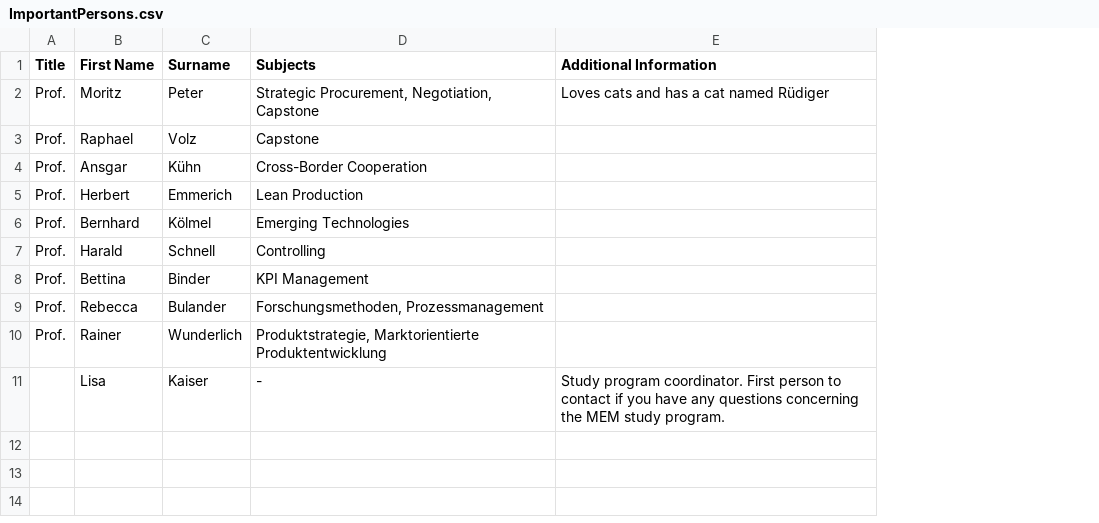
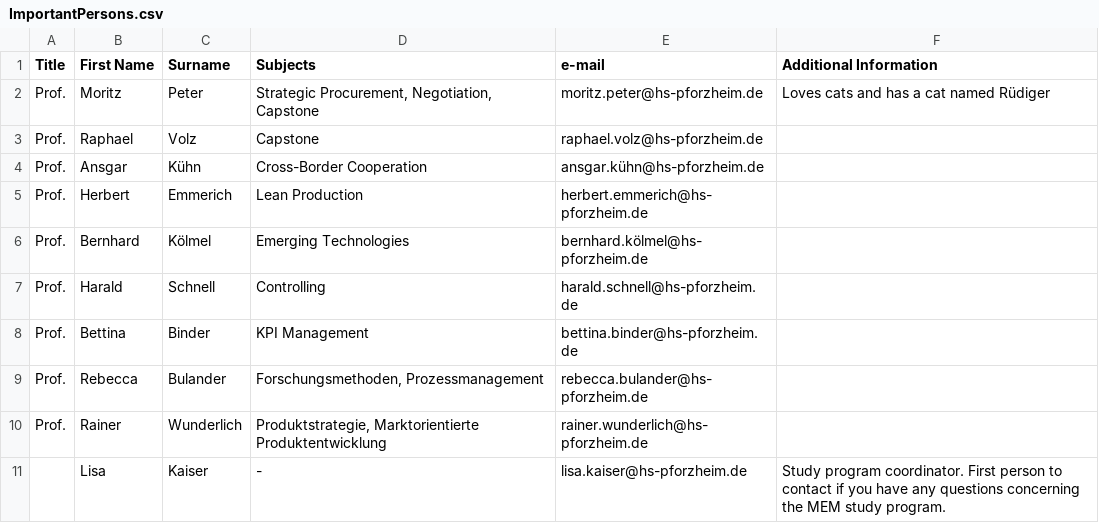
Before and after one commit to R0bfried/mem-chatbot, a CSV file: german/ImportantPersons.csv, drawn as a sheet; the diff names each change by its address in the sheet, - before the commit and + after, or states it on an @@ line.

Commit message:
Update ImportantPersons.csv
Added Mail adresses

```diff
--- a/german/ImportantPersons.csv
+++ b/german/ImportantPersons.csv
+column E (e-mail), rows 2-11: moritz.peter@hs-pforzheim.de | raphael.volz@hs-pforzheim.de | ansgar.kühn@hs-pforzheim.de | herbert.emmerich@hs-pforzheim.de | bernhard.kölmel@hs-pforzheim.de | harald.schnell@hs-pforzheim.de | bettina.binder@hs-pforzheim.de | rebecca.bulander@hs-pforzheim.de | rainer.wunderlich@hs-pforzheim.de | lisa.kaiser@hs-pforzheim.de
```
